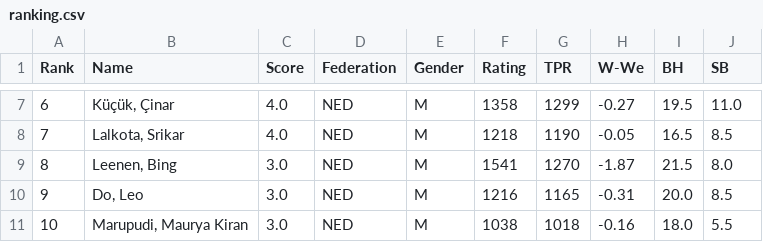
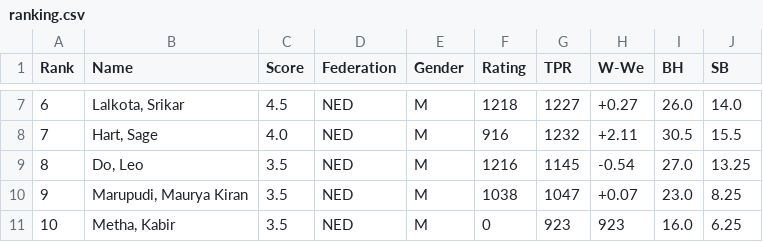
Before and after one commit to Frank-L93/frank, a CSV file: public/uploads/2026/E/SMWSite/rnd07/ranking.csv, drawn as a sheet; only a part is shown, gaps mark what is left out; the diff covers the shown part only.

```diff
--- a/public/uploads/2026/E/SMWSite/rnd07/ranking.csv
+++ b/public/uploads/2026/E/SMWSite/rnd07/ranking.csv
@@ -7,5 +7,5 @@ Rank;Name;Score;Federation;Gender;Rating;TPR;W-We;BH;SB
-6;"Küçük, Çinar";4.0;NED;M;1358;1299;-0.27;19.5;11.0
-7;"Lalkota, Srikar";4.0;NED;M;1218;1190;-0.05;16.5; 8.5
-8;"Leenen, Bing";3.0;NED;M;1541;1270;-1.87;21.5; 8.0
-9;"Do, Leo";3.0;NED;M;1216;1165;-0.31;20.0; 8.5
-10;"Marupudi, Maurya Kiran";3.0;NED;M;1038;1018;-0.16;18.0; 5.5
+6;"Lalkota, Srikar";4.5;NED;M;1218;1227;+0.27;26.0;14.0
+7;"Hart, Sage";4.0;NED;M;916;1232;+2.11;30.5;15.5
+8;"Do, Leo";3.5;NED;M;1216;1145;-0.54;27.0;13.25
+9;"Marupudi, Maurya Kiran";3.5;NED;M;1038;1047;+0.07;23.0; 8.25
+10;"Metha, Kabir";3.5;NED;M;0;923; 923;16.0; 6.25
```
Also changed, not shown: 81 edited cells elsewhere in this file, public/uploads/2026/E/SMWSite/rnd07/pairings.csv, 36 other files.
